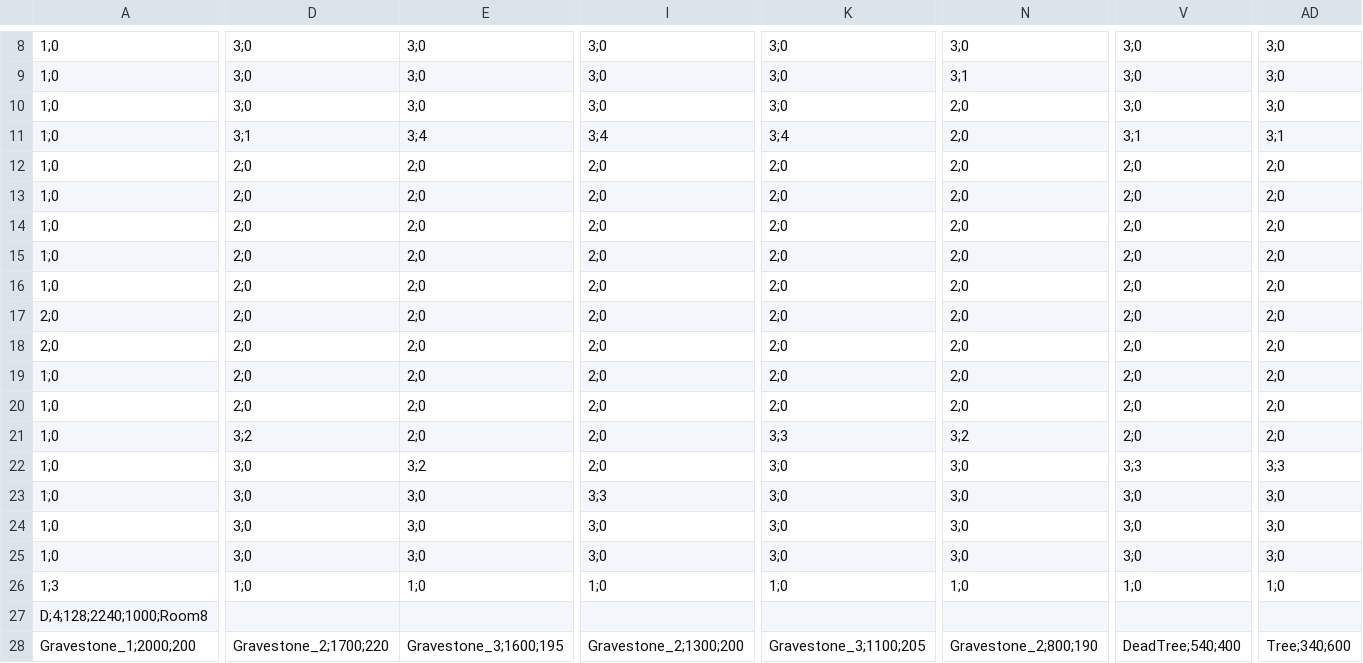
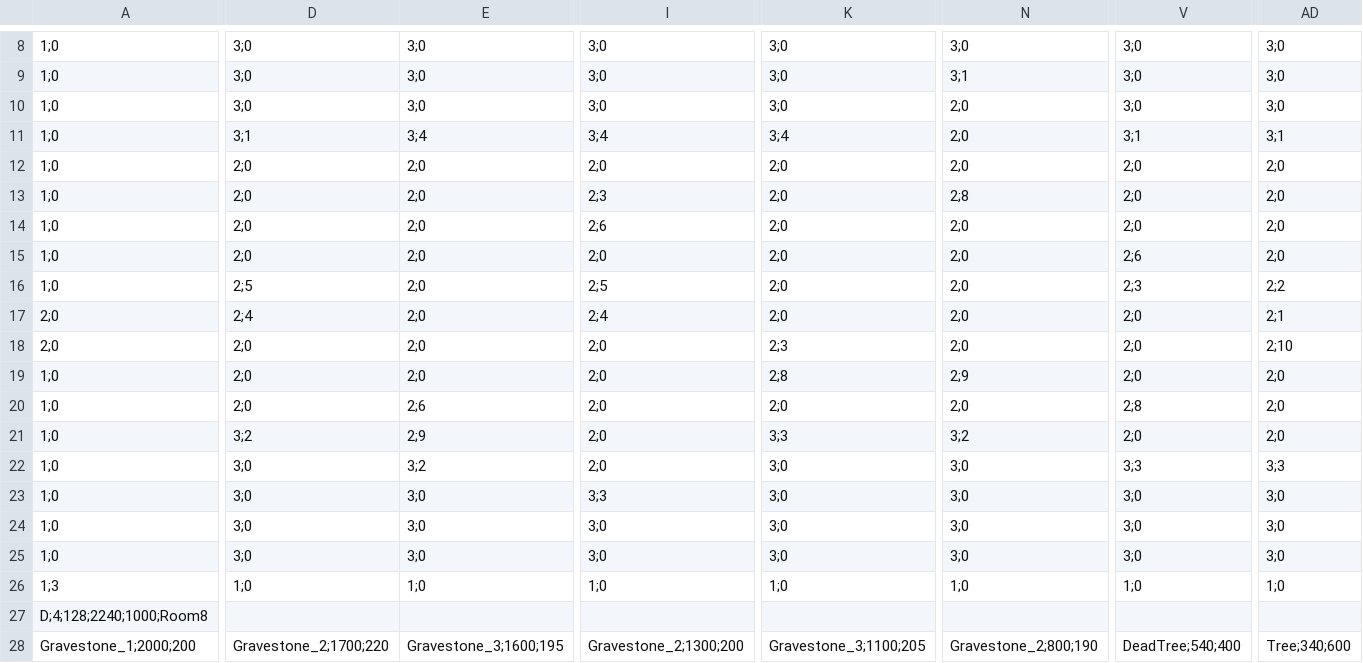
Before and after one commit to Crystal-Methods/Dauntlet, a CSV file: Dauntlet/Dauntlet/Dauntlet/Dauntlet/Rooms/Room5.csv, drawn as a sheet; only a part is shown, gaps mark what is left out; the diff covers the shown part only; the diff names each change by its address in the sheet, - before the commit and + after, or states it on an @@ line.

Commit message:
Room5
tiles this time. I might do more but not tonight

```diff
--- a/Dauntlet/Dauntlet/Dauntlet/Dauntlet/Rooms/Room5.csv
+++ b/Dauntlet/Dauntlet/Dauntlet/Dauntlet/Rooms/Room5.csv
-I13: 2;0
+I13: 2;3
-N13: 2;0
+N13: 2;8
-I14: 2;0
+I14: 2;6
-V15: 2;0
+V15: 2;6
-D16: 2;0
+D16: 2;5
-I16: 2;0
+I16: 2;5
-V16: 2;0
+V16: 2;3
-AD16: 2;0
+AD16: 2;2
-D17: 2;0
+D17: 2;4
-I17: 2;0
+I17: 2;4
-AD17: 2;0
+AD17: 2;1
-K18: 2;0
+K18: 2;3
-AD18: 2;0
+AD18: 2;10
-K19: 2;0
+K19: 2;8
-N19: 2;0
+N19: 2;9
-E20: 2;0
+E20: 2;6
-V20: 2;0
+V20: 2;8
-E21: 2;0
+E21: 2;9
```
Also changed, not shown: 11 edited cells elsewhere in this file, 1 other file.
